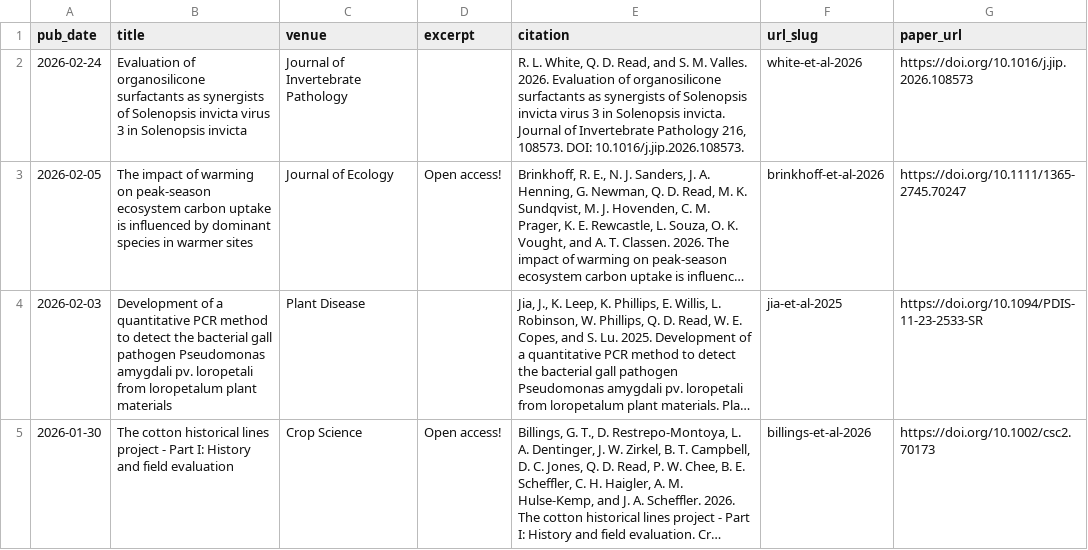
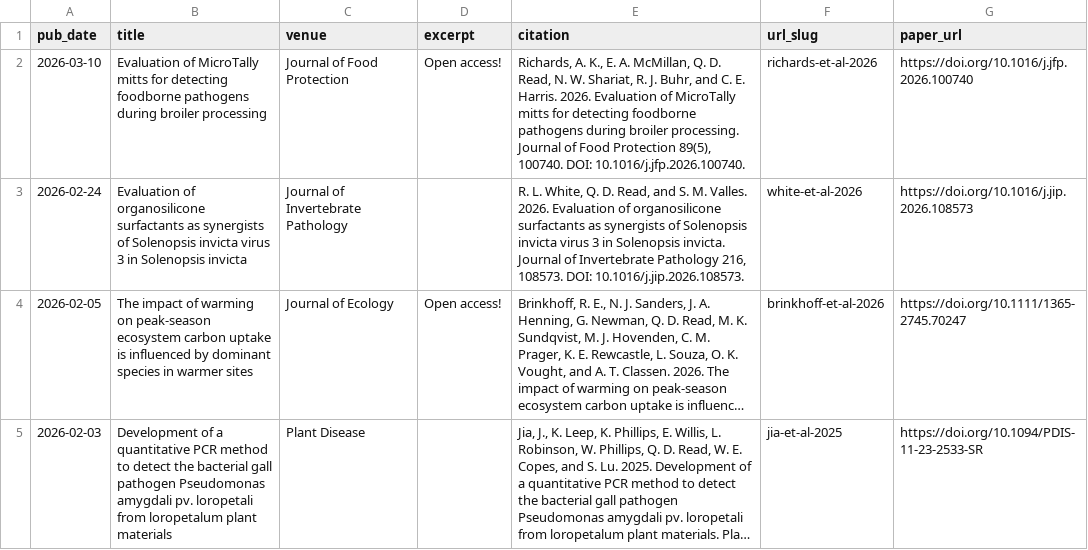
Before and after one commit to qdread/qdread.github.io, a TSV file: markdown_generator/publications.tsv, drawn as a sheet; only a part is shown; the shorter side is filled out with more unchanged rows; long unchanged cells end in …; the diff names each change by its address in the sheet, - before the commit and + after, or states it on an @@ line.

```diff
--- a/markdown_generator/publications.tsv
+++ b/markdown_generator/publications.tsv
+row 2: 2026-03-10 | Evaluation of MicroTally mitts for detecting foodborne pathogens during broiler processing | Journal of Food Protection | Open access! | Richards, A. K., E. A. McMillan, Q. D. Read, N. W. Shariat, R. J. Buhr, and C. E. Harris. 2026. Evaluation of MicroTally mitts for detecting foodborne pathogens during broiler processing. Journal of Food Protection 89(5), 100740. DOI: 10.1016/j.jfp.2026.100740. | richards-et-al-2026 | https://doi.org/10.1016/j.jfp.2026.100740
```
Also changed, not shown: 2 other files.
